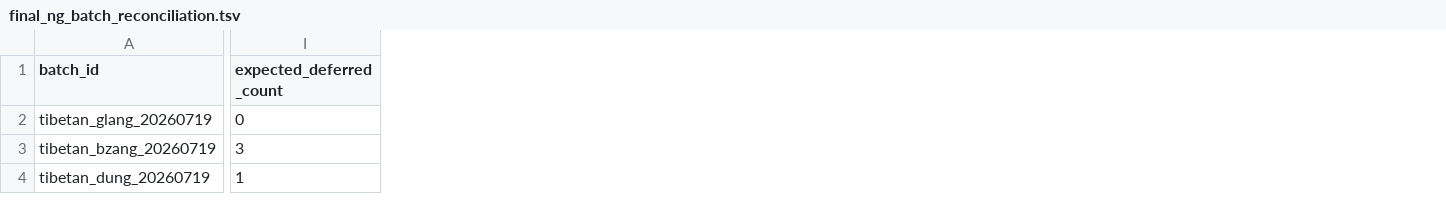
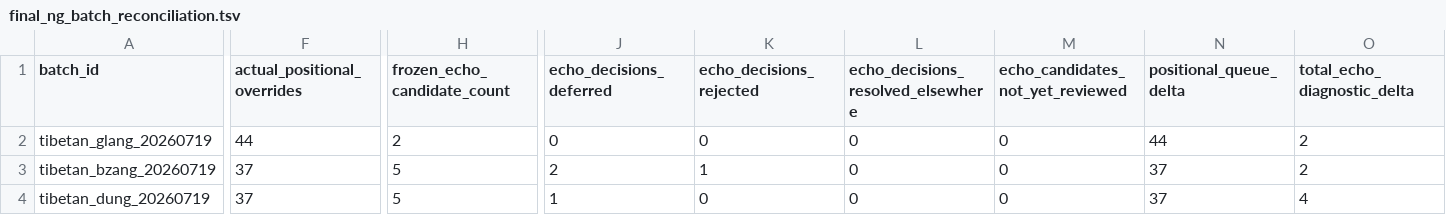
Before and after one commit to nh36/WtSOCR, a TSV file: data/final_ng_batch_reconciliation.tsv, drawn as a sheet; only a part is shown, gaps mark what is left out; removed rows and columns are numbered as before the commit, all else as after; the diff covers the shown part only; the diff names each change by its address in the sheet, - before the commit and + after, or states it on an @@ line.

Commit message:
Distinguish deferred and rejected echo decisions

```diff
--- a/data/final_ng_batch_reconciliation.tsv
+++ b/data/final_ng_batch_reconciliation.tsv
+column F (actual_positional_overrides), rows 2-4: 44 | 37 | 37
+column H (frozen_echo_candidate_count), rows 2-4: 2 | 5 | 5
+column J (echo_decisions_deferred), rows 2-4: 0 | 2 | 1
+column K (echo_decisions_rejected), rows 2-4: 0 | 1 | 0
+column L, rows 1-4: echo_decisions_resolved_elsewhere | 0 | 0 | 0
+column M (echo_candidates_not_yet_reviewed), rows 2-4: all 0
+column N (positional_queue_delta), rows 2-4: 44 | 37 | 37
+column O (total_echo_diagnostic_delta), rows 2-4: 2 | 2 | 4
-column I (expected_deferred_count), rows 2-4: 0 | 3 | 1
```
Also changed, not shown: 1 added column and 3 edited cells elsewhere in this file, 1 other file.
